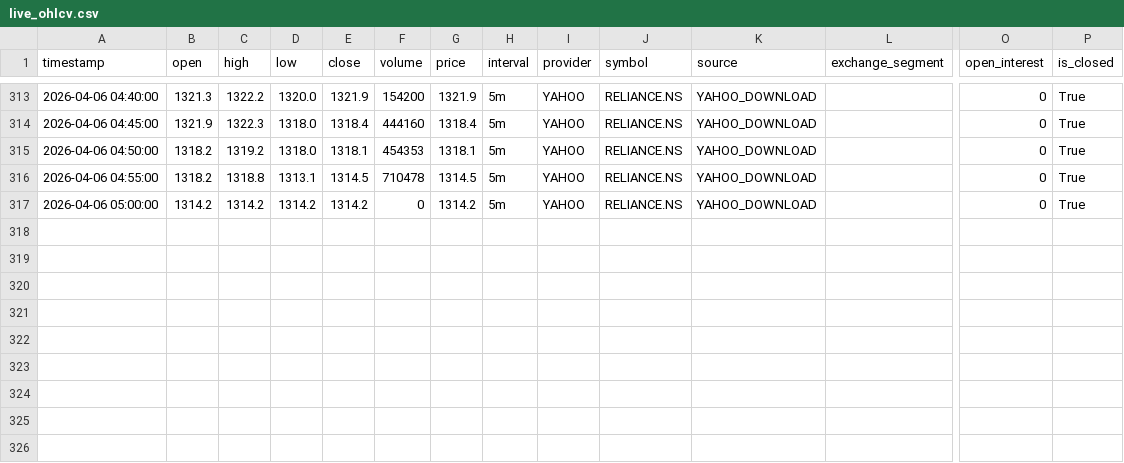
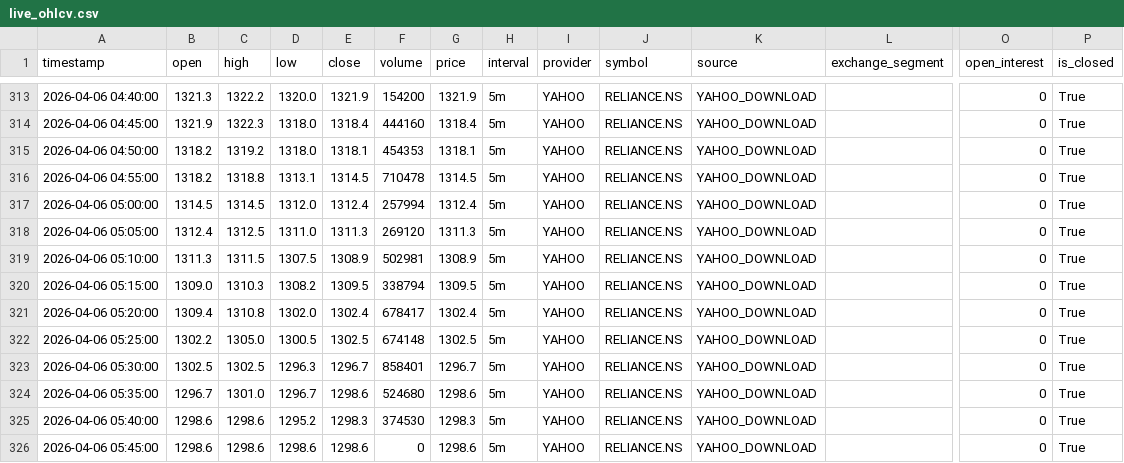
Before and after one commit to chandudevop86/Trading, a CSV file: data/live_ohlcv.csv, drawn as a sheet; only a part is shown, gaps mark what is left out; rows hold the shown columns only; the diff names each change by its address in the sheet, - before the commit and + after, or states it on an @@ line.

```diff
--- a/data/live_ohlcv.csv
+++ b/data/live_ohlcv.csv
-B317 (open): 1314.2
+B317 (open): 1314.5
-C317 (high): 1314.2
+C317 (high): 1314.5
-D317 (low): 1314.2
+D317 (low): 1312.0
-E317 (close): 1314.2
+E317 (close): 1312.4
-F317 (volume): 0
+F317 (volume): 257994
-G317 (price): 1314.2
+G317 (price): 1312.4
+row 318: 2026-04-06 05:05:00 | 1312.4 | 1312.5 | 1311.0 | 1311.3 | 269120 | 1311.3 | 5m | YAHOO | RELIANCE.NS | YAHOO_DOWNLOAD |  | 0 | True
+row 319: 2026-04-06 05:10:00 | 1311.3 | 1311.5 | 1307.5 | 1308.9 | 502981 | 1308.9 | 5m | YAHOO | RELIANCE.NS | YAHOO_DOWNLOAD |  | 0 | True
+row 320: 2026-04-06 05:15:00 | 1309.0 | 1310.3 | 1308.2 | 1309.5 | 338794 | 1309.5 | 5m | YAHOO | RELIANCE.NS | YAHOO_DOWNLOAD |  | 0 | True
+row 321: 2026-04-06 05:20:00 | 1309.4 | 1310.8 | 1302.0 | 1302.4 | 678417 | 1302.4 | 5m | YAHOO | RELIANCE.NS | YAHOO_DOWNLOAD |  | 0 | True
+row 322: 2026-04-06 05:25:00 | 1302.2 | 1305.0 | 1300.5 | 1302.5 | 674148 | 1302.5 | 5m | YAHOO | RELIANCE.NS | YAHOO_DOWNLOAD |  | 0 | True
+row 323: 2026-04-06 05:30:00 | 1302.5 | 1302.5 | 1296.3 | 1296.7 | 858401 | 1296.7 | 5m | YAHOO | RELIANCE.NS | YAHOO_DOWNLOAD |  | 0 | True
+row 324: 2026-04-06 05:35:00 | 1296.7 | 1301.0 | 1296.7 | 1298.6 | 524680 | 1298.6 | 5m | YAHOO | RELIANCE.NS | YAHOO_DOWNLOAD |  | 0 | True
+row 325: 2026-04-06 05:40:00 | 1298.6 | 1298.6 | 1295.2 | 1298.3 | 374530 | 1298.3 | 5m | YAHOO | RELIANCE.NS | YAHOO_DOWNLOAD |  | 0 | True
+row 326: 2026-04-06 05:45:00 | 1298.6 | 1298.6 | 1298.6 | 1298.6 | 0 | 1298.6 | 5m | YAHOO | RELIANCE.NS | YAHOO_DOWNLOAD |  | 0 | True
```
Also changed, not shown: 3 other files.
